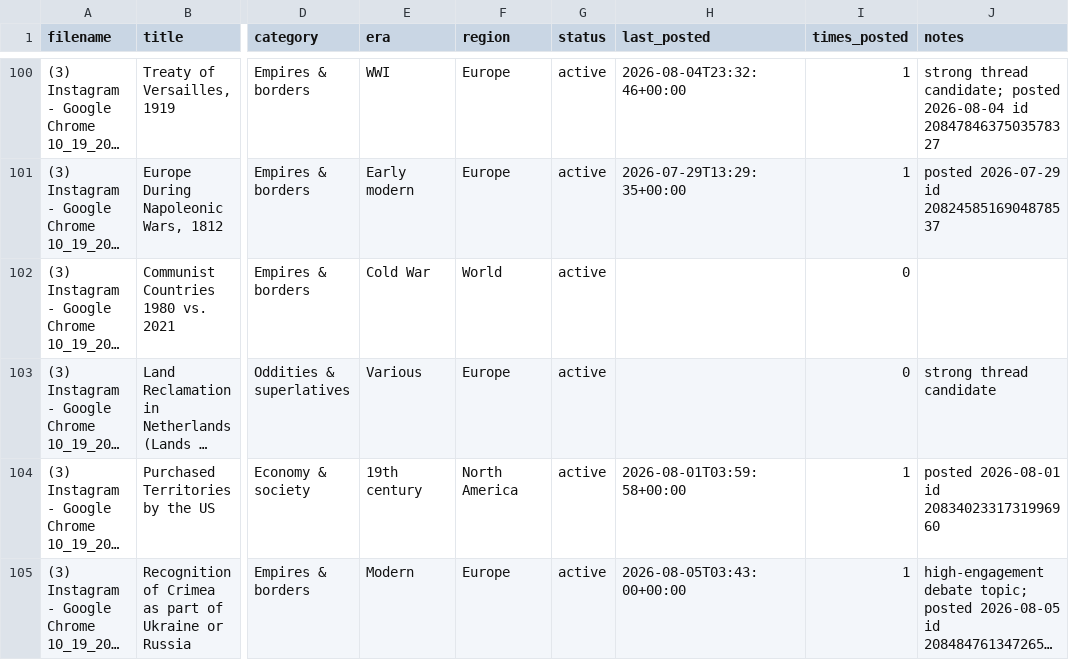
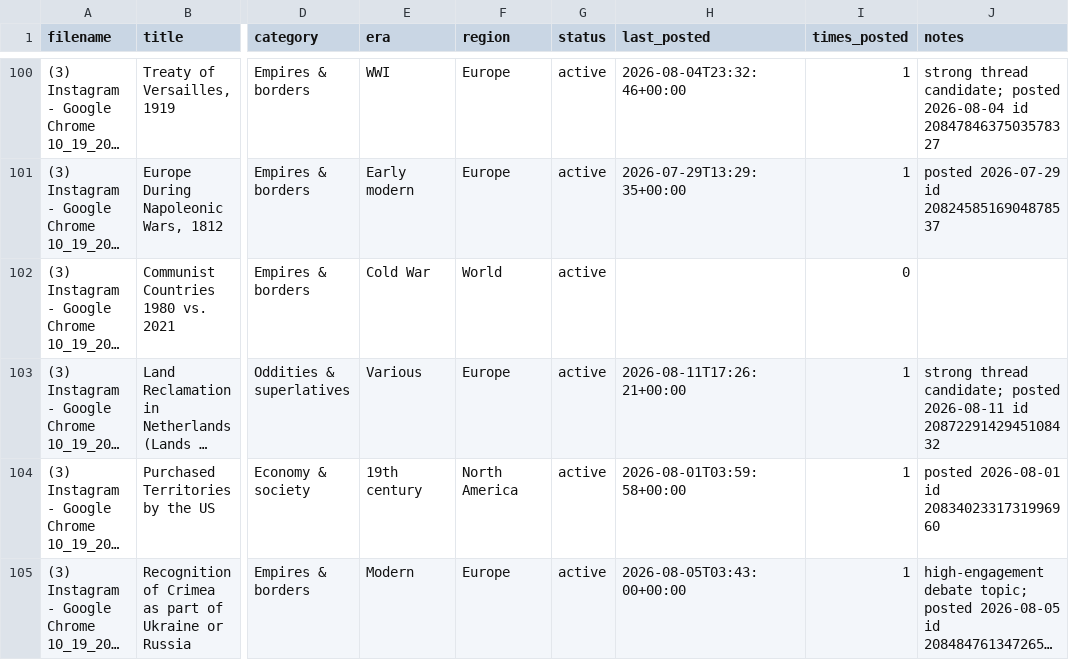
Before and after one commit to gypsykingHU/forummapping-x, a CSV file: content_database.csv, drawn as a sheet; only a part is shown, gaps mark what is left out; long unchanged cells end in …; the diff names each change by its address in the sheet, - before the commit and + after, or states it on an @@ line.

Commit message:
log: post 2026-08-11_17:26

```diff
--- a/content_database.csv
+++ b/content_database.csv
-H103 (last_posted): (empty)
+H103 (last_posted): 2026-08-11T17:26:21+00:00
-I103 (times_posted): 0
+I103 (times_posted): 1
-J103 (notes): strong thread candidate
+J103 (notes): strong thread candidate; posted 2026-08-11 id 2087229142945108432
```
